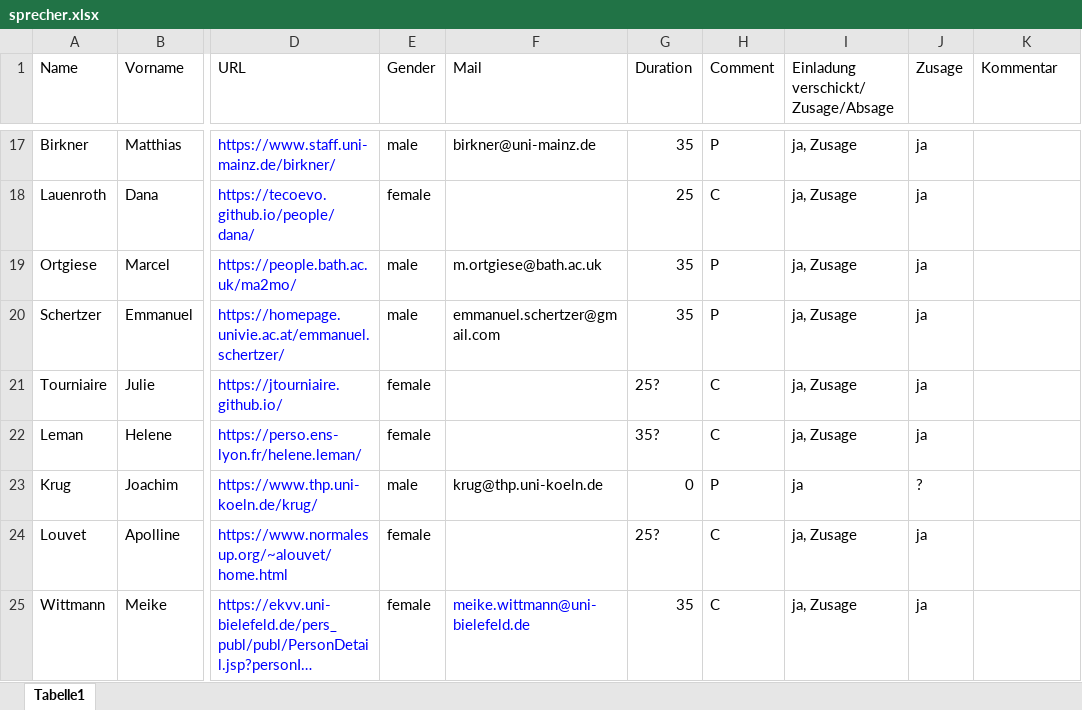
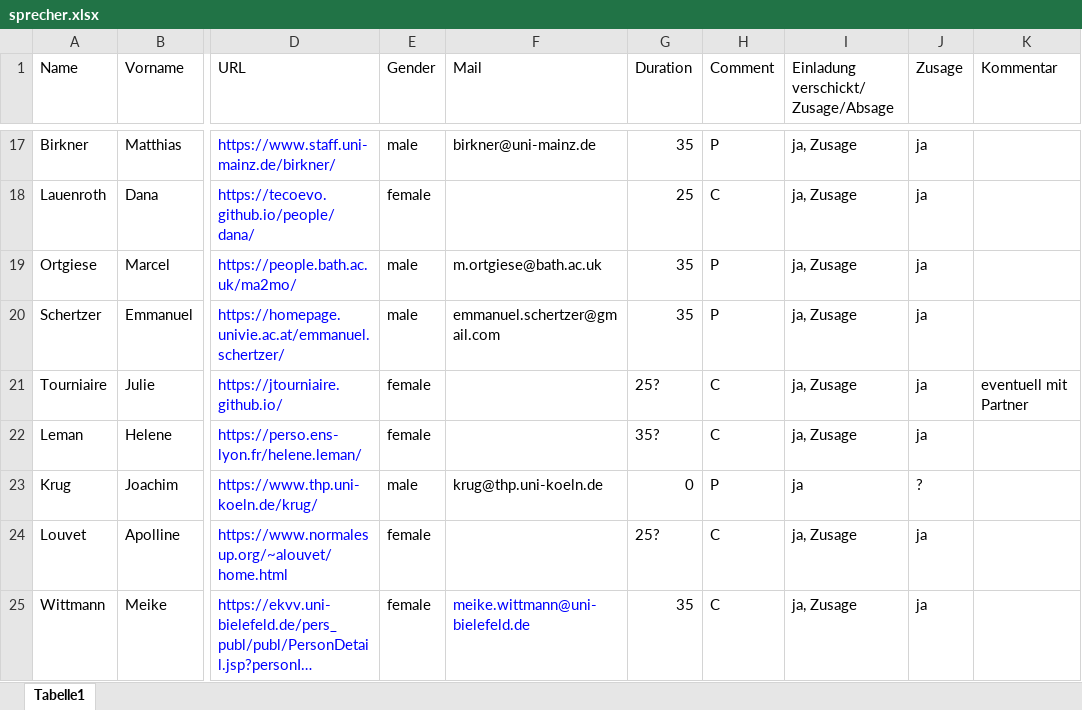
Before and after one commit to pfaffelh/interacting-2025, an Excel workbook: sprecher.xlsx, sheet Tabelle1, drawn as a sheet; only a part is shown, gaps mark what is left out; long unchanged cells end in …; values as stored, in another font and other column widths than the file's, no borders; the diff covers the shown part only; the diff names each change by its address in the sheet, - before the commit and + after, or states it on an @@ line.

```diff
--- a/sprecher.xlsx (sheet Tabelle1)
+++ b/sprecher.xlsx (sheet Tabelle1)
-K21 (Kommentar): (empty)
+K21 (Kommentar): eventuell mit Partner
```
Also changed, not shown: 3 added rows and 7 edited cells elsewhere in this sheet, 3 other files.
